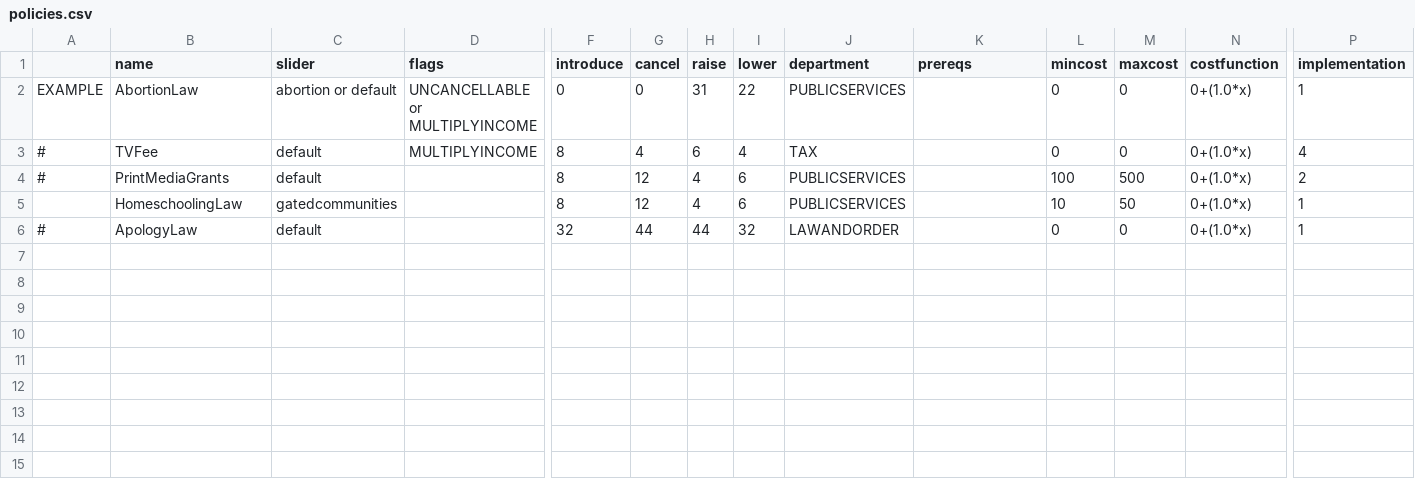
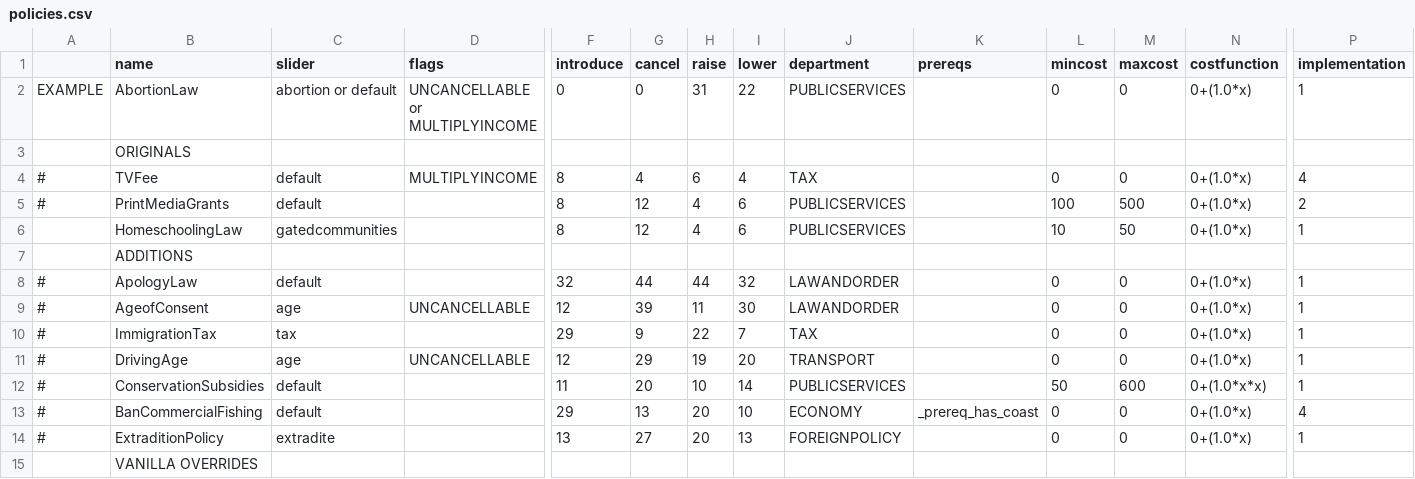
Before and after one commit to augustsaintfreytag/democracy4-culture-war, a CSV file: data/simulation/policies.csv, drawn as a sheet; only a part is shown, gaps mark what is left out; rows hold the shown columns only; the diff names each change by its address in the sheet, - before the commit and + after, or states it on an @@ line.

```diff
--- a/data/simulation/policies.csv
+++ b/data/simulation/policies.csv
+row 3:  | ORIGINALS
+row 7:  | ADDITIONS
+row 9: # | AgeofConsent | age | UNCANCELLABLE | 12 | 39 | 11 | 30 | LAWANDORDER |  | 0 | 0 | 0+(1.0*x) | 1
+row 10: # | ImmigrationTax | tax |  | 29 | 9 | 22 | 7 | TAX |  | 0 | 0 | 0+(1.0*x) | 1
+row 11: # | DrivingAge | age | UNCANCELLABLE | 12 | 29 | 19 | 20 | TRANSPORT |  | 0 | 0 | 0+(1.0*x) | 1
+row 12: # | ConservationSubsidies | default |  | 11 | 20 | 10 | 14 | PUBLICSERVICES |  | 50 | 600 | 0+(1.0*x*x) | 1
+row 13: # | BanCommercialFishing | default |  | 29 | 13 | 20 | 10 | ECONOMY | _prereq_has_coast | 0 | 0 | 0+(1.0*x) | 4
+row 14: # | ExtraditionPolicy | extradite |  | 13 | 27 | 20 | 13 | FOREIGNPOLICY |  | 0 | 0 | 0+(1.0*x) | 1
+row 15:  | VANILLA OVERRIDES
```
Also changed, not shown: translations/English/policies.csv, translations/English/sliders.csv, 15 other files.
